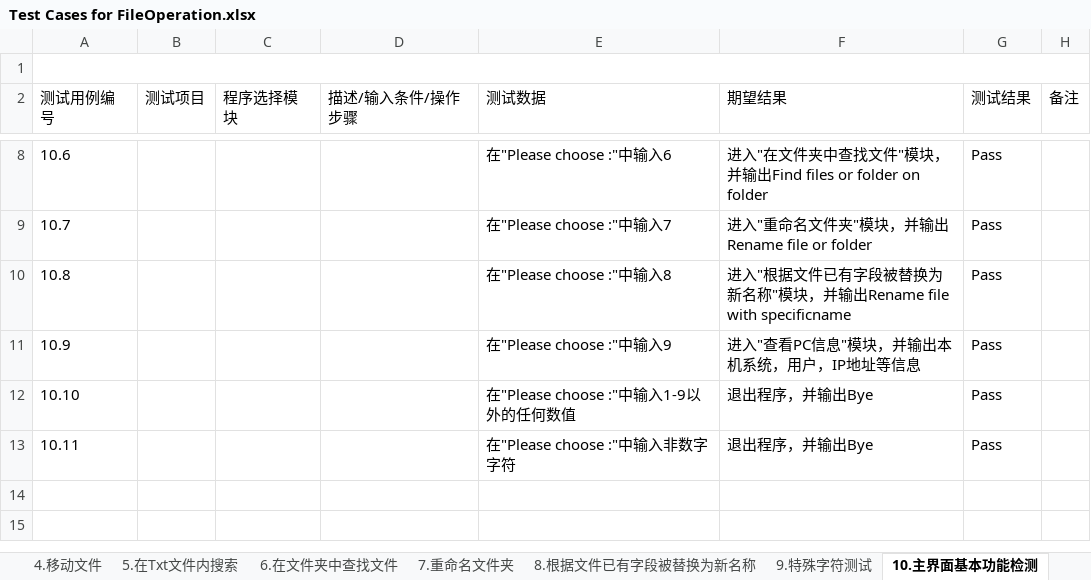
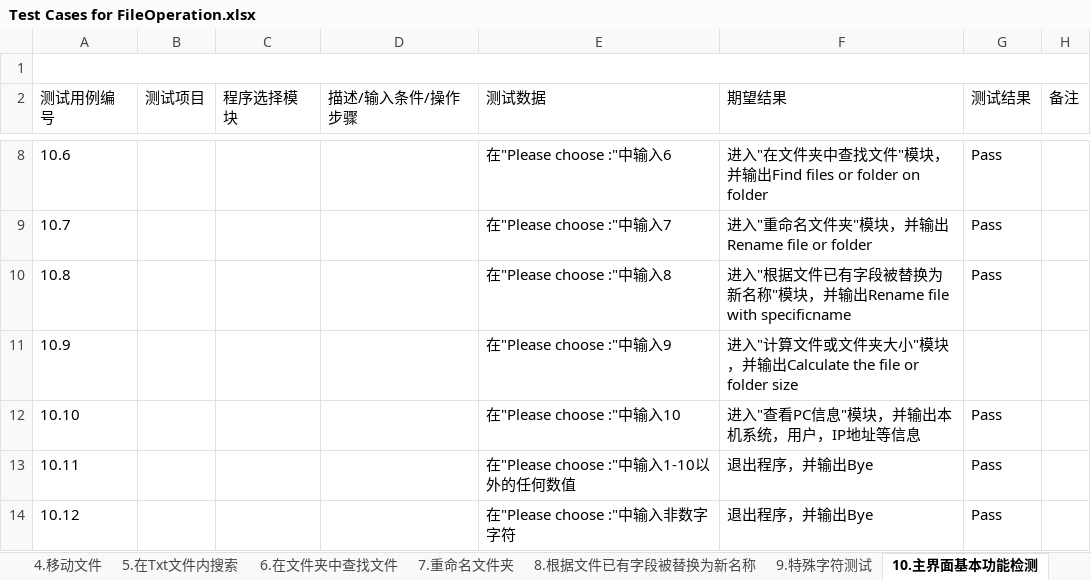
Before and after one commit to Eason0731/LegacyPython2, an Excel workbook: src/MyItems/Documents/Test Cases for FileOperation.xlsx, sheet 10.主界面基本功能检测, drawn as a sheet; only a part is shown, gaps mark what is left out; values as stored, in another font and other column widths than the file's, no borders; the diff names each change by its address in the sheet, - before the commit and + after, or states it on an @@ line.

Commit message:
Add the test case of calculate the file or folder size on xlsx file

```diff
--- a/src/MyItems/Documents/Test Cases for FileOperation.xlsx (sheet 10.主界面基本功能检测)
+++ b/src/MyItems/Documents/Test Cases for FileOperation.xlsx (sheet 10.主界面基本功能检测)
-F11 (期望结果): 进入"查看PC信息"模块，并输出本机系统，用户，IP地址等信息
+F11 (期望结果): 进入"计算文件或文件夹大小"模块，并输出Calculate the file or folder size
-G11 (测试结果): Pass
+G11 (测试结果): (empty)
-E12 (测试数据): 在"Please choose :"中输入1-9以外的任何数值
+E12 (测试数据): 在"Please choose :"中输入10
-F12 (期望结果): 退出程序，并输出Bye
+F12 (期望结果): 进入"查看PC信息"模块，并输出本机系统，用户，IP地址等信息
-E13 (测试数据): 在"Please choose :"中输入非数字字符
+E13 (测试数据): 在"Please choose :"中输入1-10以外的任何数值
+row 14: 10.12 |  |  |  | 在"Please choose :"中输入非数字字符 | 退出程序，并输出Bye | Pass
```
Also changed, not shown: other sheet tabs.
